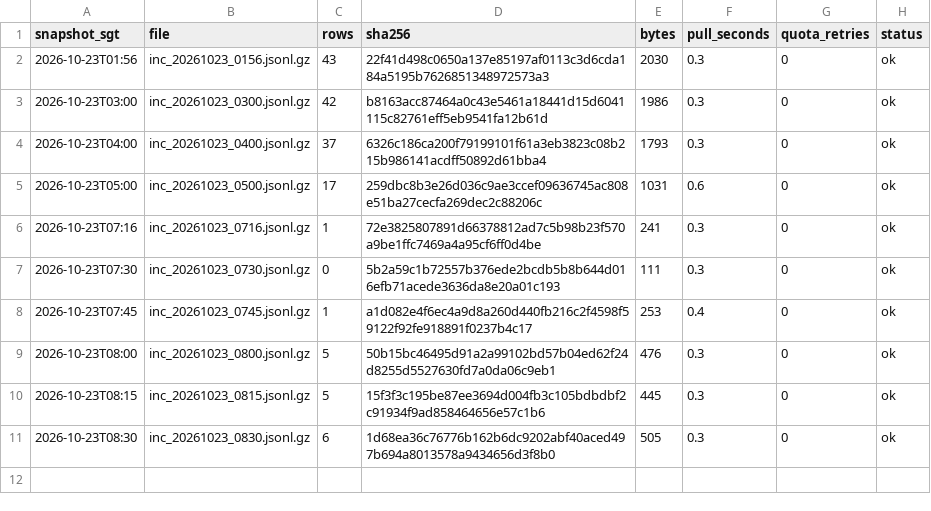
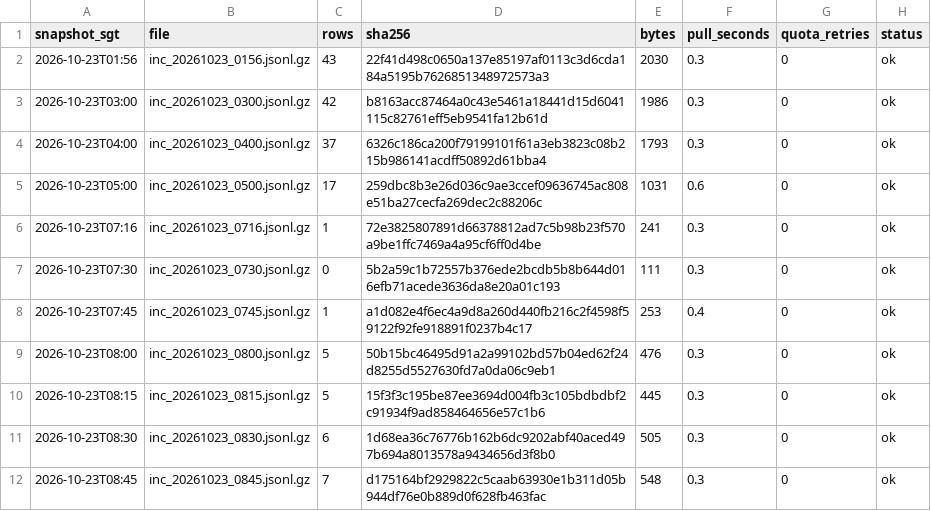
Before and after one commit to LUOaini1213/sg-bus-network-monitor, a CSV file: data/raw/incidents/2026-10-23/manifest.csv, drawn as a sheet; the diff names each change by its address in the sheet, - before the commit and + after, or states it on an @@ line.

```diff
--- a/data/raw/incidents/2026-10-23/manifest.csv
+++ b/data/raw/incidents/2026-10-23/manifest.csv
+row 12: 2026-10-23T08:45 | inc_20261023_0845.jsonl.gz | 7 | d175164bf2929822c5caab63930e1b311d05b944df76e0b889d0f628fb463fac | 548 | 0.3 | 0 | ok
```
Also changed, not shown: data/raw/speedbands/2026-10-23/manifest.csv, 2 other files.
